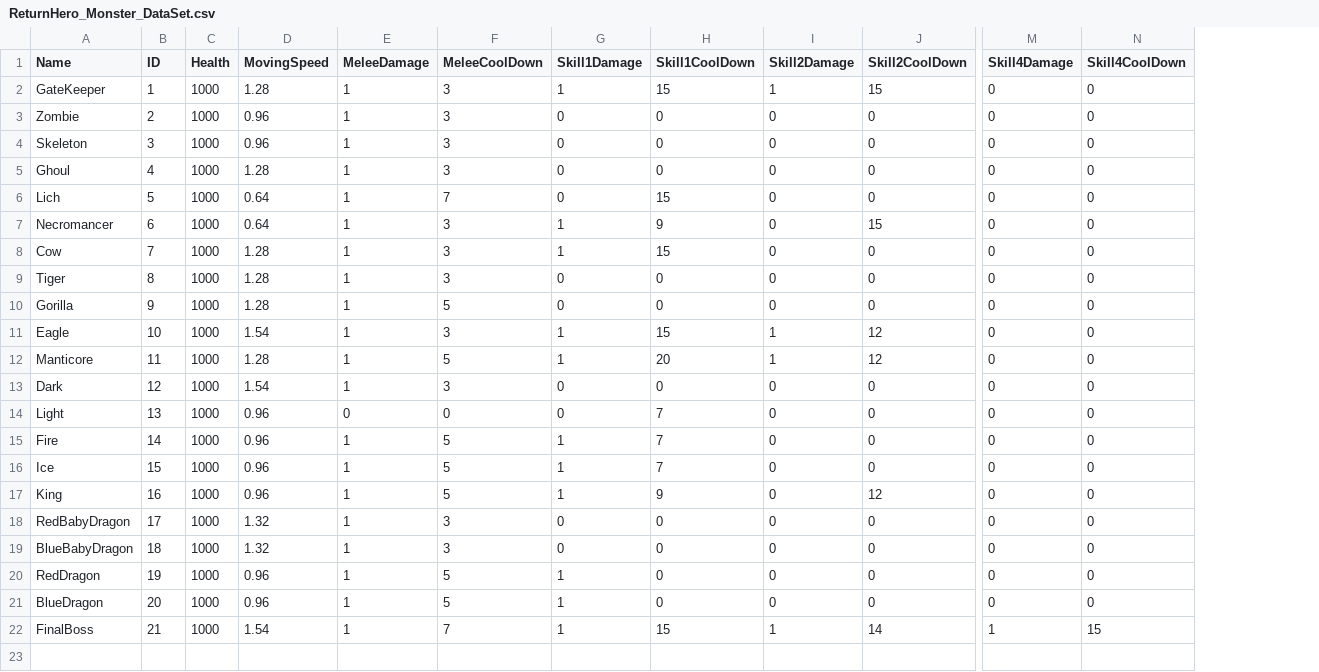
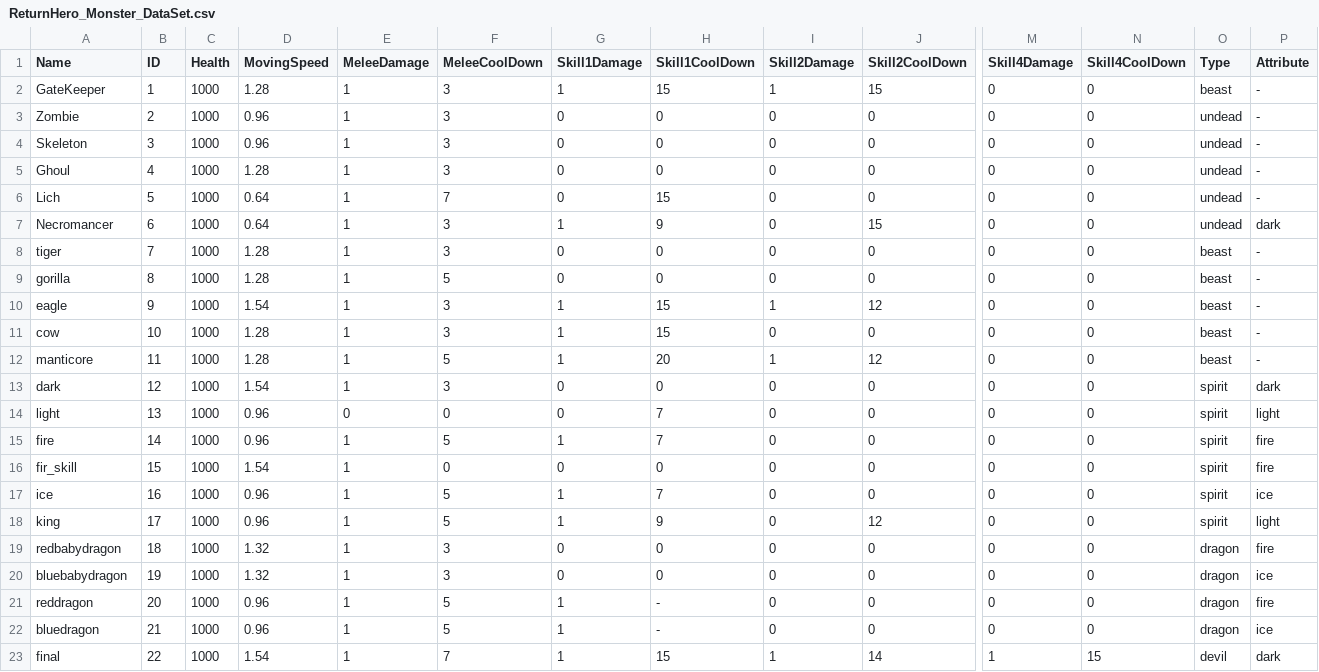
Before and after one commit to lukekim2002/ReturnHero, a CSV file: Assets/Resources/CSV/Monster/ReturnHero_Monster_DataSet.csv, drawn as a sheet; only a part is shown, gaps mark what is left out; removed rows and columns are numbered as before the commit, all else as after; rows hold the shown columns only; the diff names each change by its address in the sheet, - before the commit and + after, or states it on an @@ line.

```diff
--- a/Assets/Resources/CSV/Monster/ReturnHero_Monster_DataSet.csv
+++ b/Assets/Resources/CSV/Monster/ReturnHero_Monster_DataSet.csv
+column O (Type), rows 2-10: beast | undead | undead | undead | undead | undead | beast | beast | beast; rows 12-15: beast | spirit | spirit | spirit; rows 17-23: spirit | spirit | dragon | dragon | dragon | dragon | devil
+column P (Attribute), rows 2-10: - | - | - | - | - | dark | - | - | -; rows 12-15: - | dark | light | fire; rows 17-23: ice | light | fire | ice | fire | ice | dark
-row 8: Cow | 7 | 1000 | 1.28 | 1 | 3 | 1 | 15 | 0 | 0 | 0 | 0
-A8 (Name): Tiger
+A8 (Name): tiger
-B8 (ID): 8
+B8 (ID): 7
-A9 (Name): Gorilla
+A9 (Name): gorilla
-B9 (ID): 9
+B9 (ID): 8
-A10 (Name): Eagle
+A10 (Name): eagle
-B10 (ID): 10
+B10 (ID): 9
+row 11: cow | 10 | 1000 | 1.28 | 1 | 3 | 1 | 15 | 0 | 0 | 0 | 0 | beast | -
-A12 (Name): Manticore
+A12 (Name): manticore
-A13 (Name): Dark
+A13 (Name): dark
-A14 (Name): Light
+A14 (Name): light
-A15 (Name): Fire
+A15 (Name): fire
+row 16: fir_skill | 15 | 1000 | 1.54 | 1 | 0 | 0 | 0 | 0 | 0 | 0 | 0 | spirit | fire
-A17 (Name): Ice
+A17 (Name): ice
-B17 (ID): 15
+B17 (ID): 16
-A18 (Name): King
+A18 (Name): king
-B18 (ID): 16
+B18 (ID): 17
-A19 (Name): RedBabyDragon
+A19 (Name): redbabydragon
-B19 (ID): 17
+B19 (ID): 18
-A20 (Name): BlueBabyDragon
+A20 (Name): bluebabydragon
-B20 (ID): 18
+B20 (ID): 19
-A21 (Name): RedDragon
+A21 (Name): reddragon
-B21 (ID): 19
+B21 (ID): 20
-H21:H22 (Skill1CoolDown): 0
+H21:H22 (Skill1CoolDown): -
-A22 (Name): BlueDragon
+A22 (Name): bluedragon
-B22 (ID): 20
+B22 (ID): 21
-A23 (Name): FinalBoss
+A23 (Name): final
-B23 (ID): 21
+B23 (ID): 22
```
Also changed, not shown: 14 other files.
